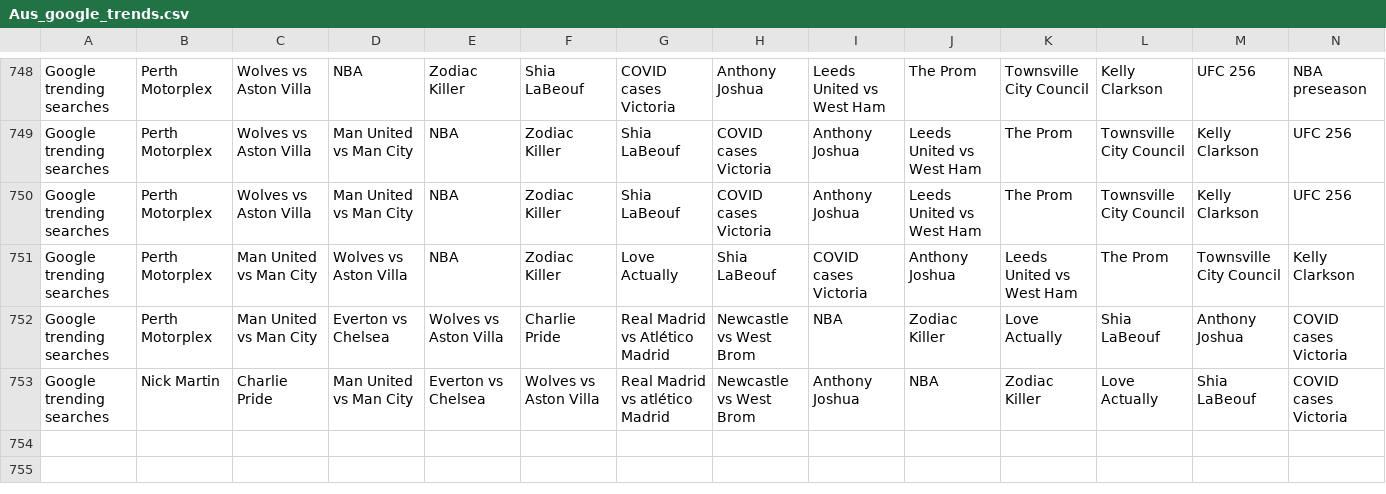
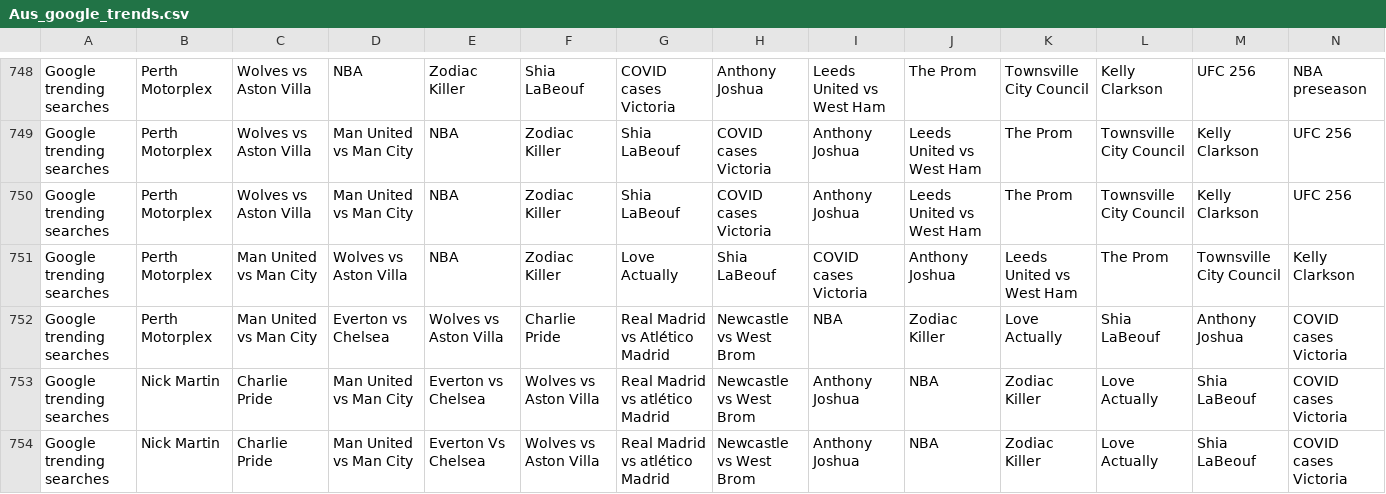
Before and after one commit to joshnicholas/data, a CSV file: Aus_google_trends.csv, drawn as a sheet; only a part is shown, gaps mark what is left out; rows hold the shown columns only; the diff names each change by its address in the sheet, - before the commit and + after, or states it on an @@ line.

Commit message:
Latest data: Sun Dec 13 02:34:07 UTC 2020

```diff
--- a/Aus_google_trends.csv
+++ b/Aus_google_trends.csv
+row 754: Google trending searches | Nick Martin | Charlie Pride | Man United vs Man City | Everton Vs Chelsea | Wolves vs Aston Villa | Real Madrid vs atlético Madrid | Newcastle vs West Brom | Anthony Joshua | NBA | Zodiac Killer | Love Actually | Shia LaBeouf | COVID cases Victoria
```
